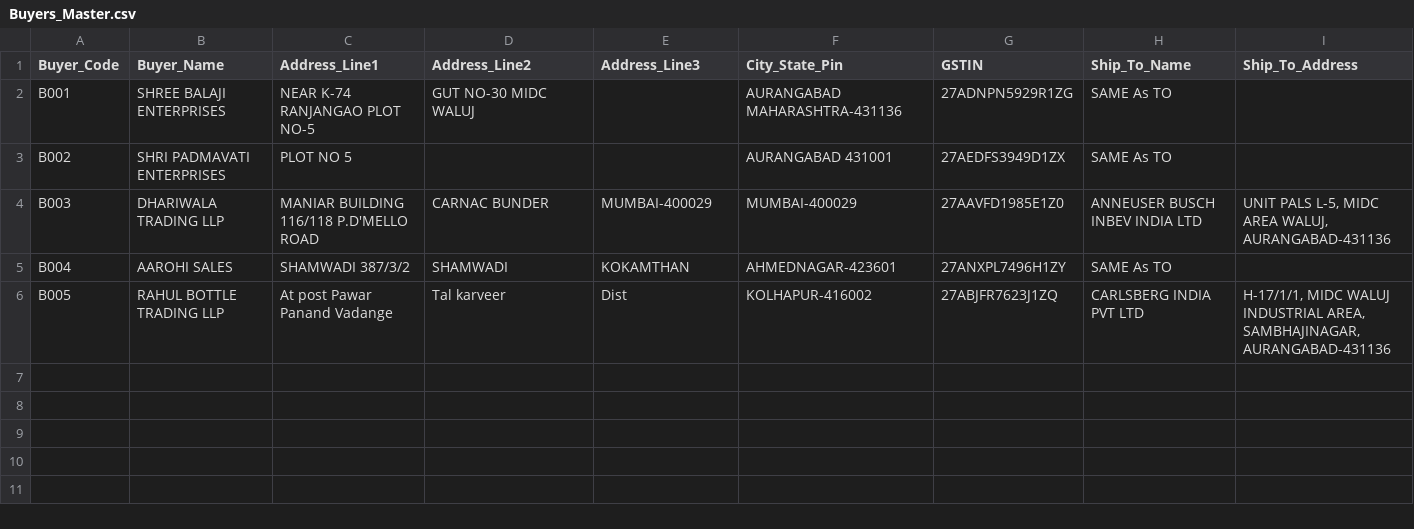
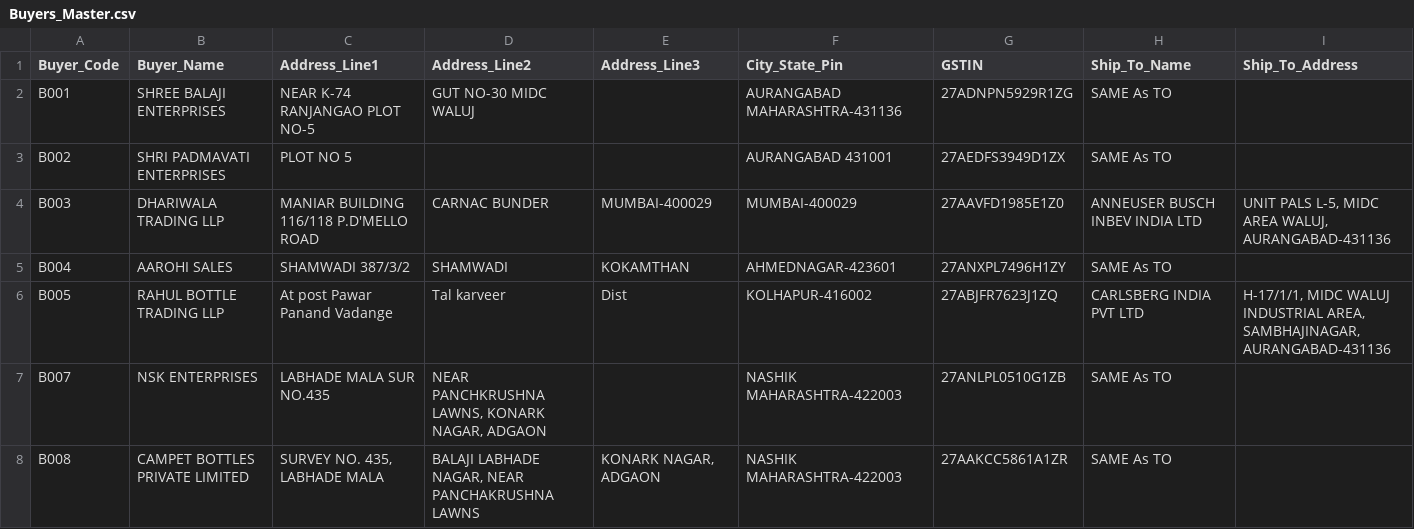
Before and after one commit to J-Karan/yash-bottles-invoice-generator, a CSV file: data/masters/Buyers_Master.csv, drawn as a sheet.

```diff
--- a/data/masters/Buyers_Master.csv
+++ b/data/masters/Buyers_Master.csv
@@ -6 +6,3 @@ B004,AAROHI SALES,SHAMWADI 387/3/2,SHAMWADI,KOKAMTHAN,AHMEDNAGAR-423601,27ANXPL7
 B005,RAHUL BOTTLE TRADING LLP,At post Pawar Panand Vadange,Tal karveer,Dist,KOLHAPUR-416002,27ABJFR7623J1ZQ,CARLSBERG INDIA PVT LTD,"H-17/1/1, MIDC WALUJ INDUSTRIAL AREA, SAMBHAJINAGAR, AURANGABAD-431136"
+B007,NSK ENTERPRISES,LABHADE MALA SUR NO.435,"NEAR PANCHKRUSHNA LAWNS, KONARK NAGAR, ADGAON",,NASHIK MAHARASHTRA-422003,27ANLPL0510G1ZB,SAME As TO,
+B008,CAMPET BOTTLES PRIVATE LIMITED,"SURVEY NO. 435, LABHADE MALA","BALAJI LABHADE NAGAR, NEAR PANCHAKRUSHNA LAWNS","KONARK NAGAR, ADGAON",NASHIK MAHARASHTRA-422003,27AAKCC5861A1ZR,SAME As TO,
```
Also changed, not shown: data/masters/Items_Master.csv, 4 other files.
